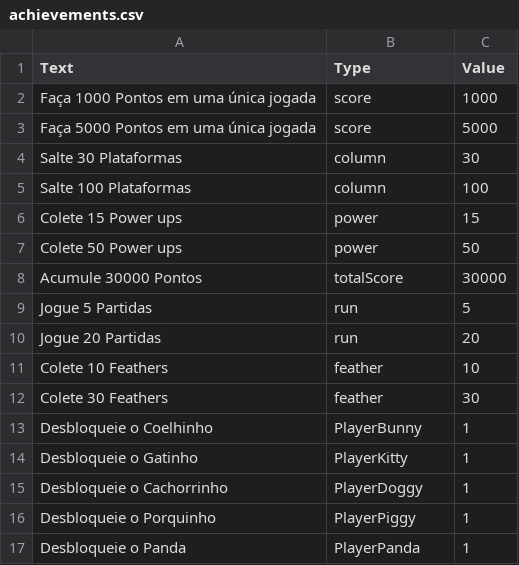
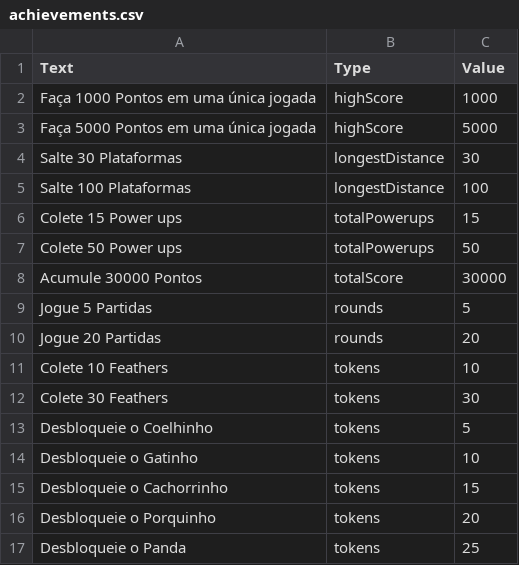
Before and after one commit to rzfzr/jungle-jump, a CSV file: Assets/achievements.csv, drawn as a sheet.

Commit message:
Achievements screen working

```diff
--- a/Assets/achievements.csv
+++ b/Assets/achievements.csv
@@ -1,17 +1,17 @@
 Text,Type,Value
-Faça 1000 Pontos em uma única jogada,score,1000
-Faça 5000 Pontos em uma única jogada,score,5000
-Salte 30 Plataformas,column,30
-Salte 100 Plataformas,column,100
-Colete 15 Power ups,power,15
-Colete 50 Power ups,power,50
+Faça 1000 Pontos em uma única jogada,highScore,1000
+Faça 5000 Pontos em uma única jogada,highScore,5000
+Salte 30 Plataformas,longestDistance,30
+Salte 100 Plataformas,longestDistance,100
+Colete 15 Power ups,totalPowerups,15
+Colete 50 Power ups,totalPowerups,50
 Acumule 30000 Pontos,totalScore,30000
-Jogue 5 Partidas,run,5
-Jogue 20 Partidas,run,20
-Colete 10 Feathers,feather,10
-Colete 30 Feathers,feather,30
-Desbloqueie o Coelhinho,PlayerBunny,1
-Desbloqueie o Gatinho,PlayerKitty,1
-Desbloqueie o Cachorrinho,PlayerDoggy,1
-Desbloqueie o Porquinho,PlayerPiggy,1
-Desbloqueie o Panda,PlayerPanda,1
+Jogue 5 Partidas,rounds,5
+Jogue 20 Partidas,rounds,20
+Colete 10 Feathers,tokens,10
+Colete 30 Feathers,tokens,30
+Desbloqueie o Coelhinho,tokens,5
+Desbloqueie o Gatinho,tokens,10
+Desbloqueie o Cachorrinho,tokens,15
+Desbloqueie o Porquinho,tokens,20
+Desbloqueie o Panda,tokens,25
```
Also changed, not shown: 9 other files.
